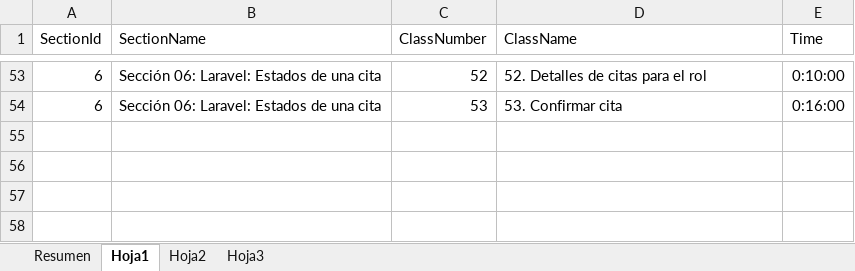
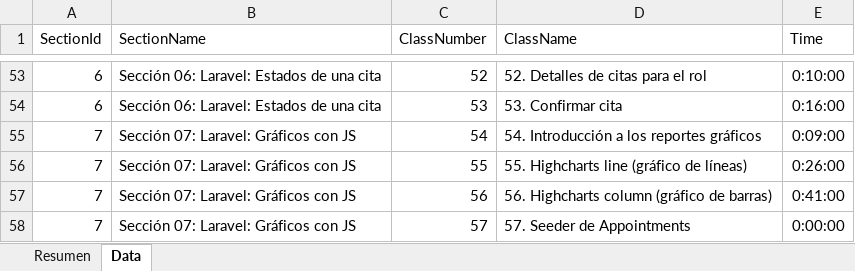
Before and after one commit to raionking/my-appointments, an Excel workbook: public/TimesOfCourses.xlsx, sheet Data, drawn as a sheet; only a part is shown, gaps mark what is left out; values as stored, in another font and other column widths than the file's, no borders; table styles not drawn; the diff names each change by its address in the sheet, - before the commit and + after, or states it on an @@ line.

Commit message:
56. Highcharts column (gráfico de barras

```diff
--- a/public/TimesOfCourses.xlsx (sheet Data)
+++ b/public/TimesOfCourses.xlsx (sheet Data)
-sheet tab: Hoja1
+sheet tab: Data
-sheet tab: Hoja2
-sheet tab: Hoja3
+row 55: 7 | Sección 07: Laravel: Gráficos con JS | 54 | 54. Introducción a los reportes gráficos | 0:09:00
+row 56: 7 | Sección 07: Laravel: Gráficos con JS | 55 | 55. Highcharts line (gráfico de líneas) | 0:26:00
+row 57: 7 | Sección 07: Laravel: Gráficos con JS | 56 | 56. Highcharts column (gráfico de barras) | 0:41:00
+row 58: 7 | Sección 07: Laravel: Gráficos con JS | 57 | 57. Seeder de Appointments | 0:00:00
```
Also changed, not shown: sheet Resumen, 7 other files.
